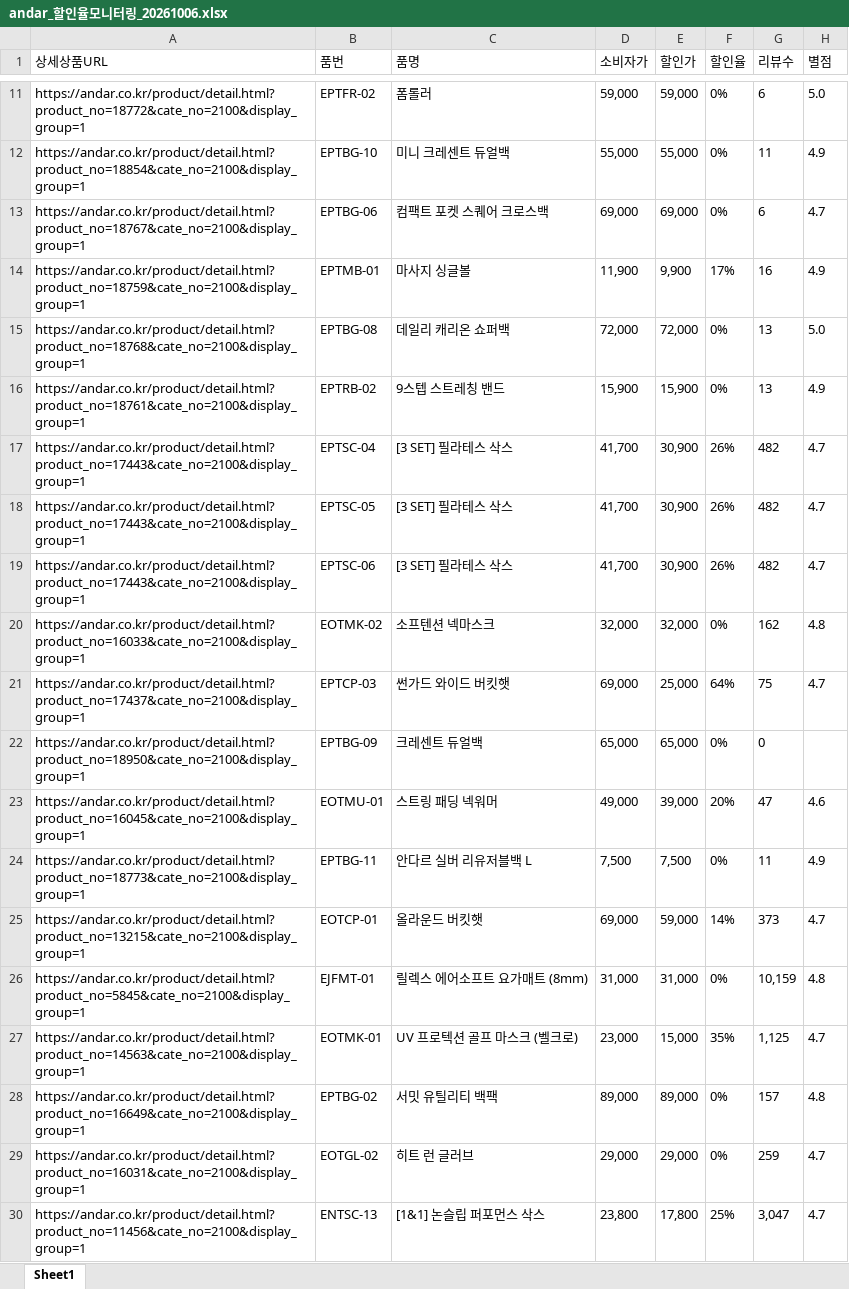
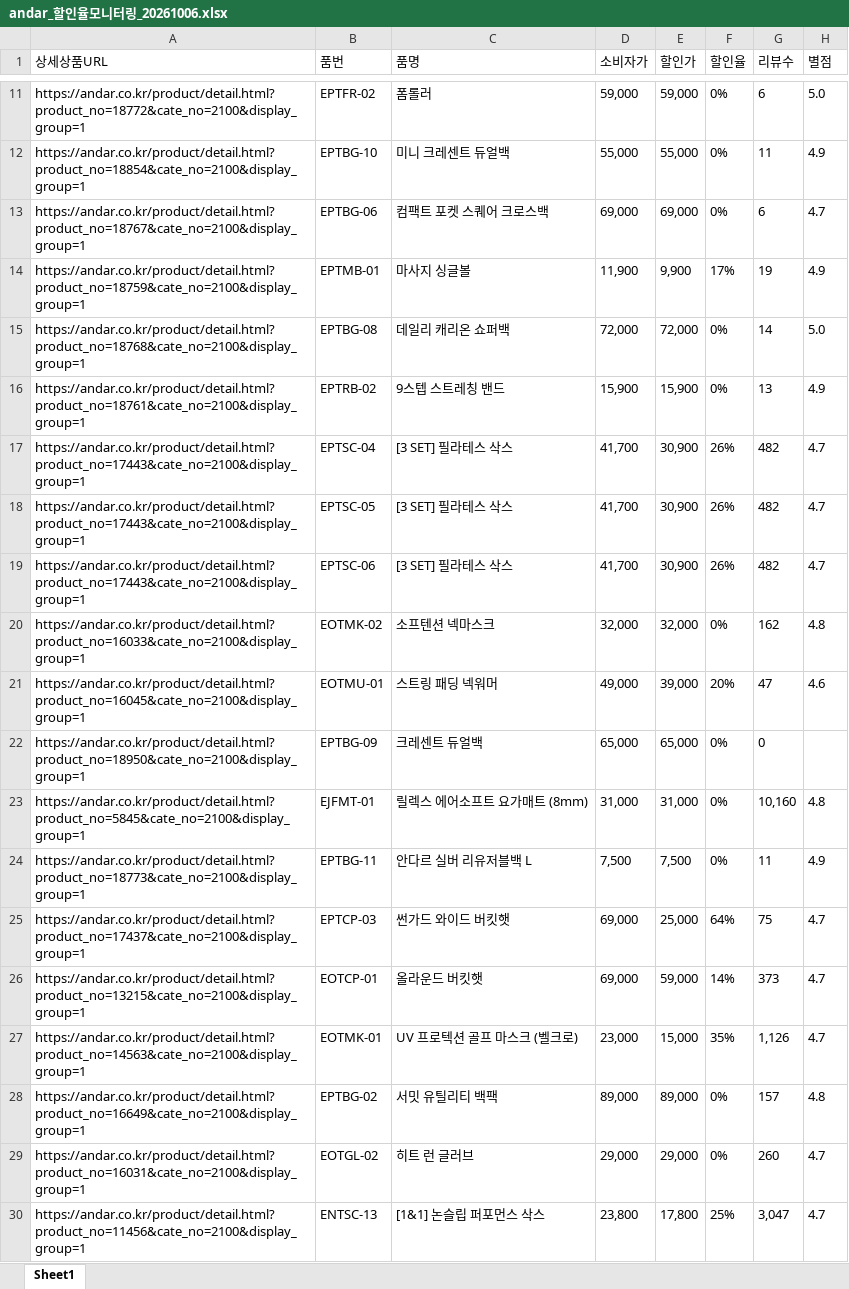
Before and after one commit to yupee-pretty/andar-scrape, an Excel workbook: results/andar_할인율모니터링_20261006.xlsx, sheet Sheet1, drawn as a sheet; only a part is shown, gaps mark what is left out; values as stored, in another font and other column widths than the file's, no borders; removed rows and columns are numbered as before the commit, all else as after; the diff covers the shown part only; the diff names each change by its address in the sheet, - before the commit and + after, or states it on an @@ line.

```diff
--- a/results/andar_할인율모니터링_20261006.xlsx (sheet Sheet1)
+++ b/results/andar_할인율모니터링_20261006.xlsx (sheet Sheet1)
-G14 (리뷰수): 16
+G14 (리뷰수): 19
-G15 (리뷰수): 13
+G15 (리뷰수): 14
@@ row 23 moved to row 21: https://andar.co.kr/product/detail.html?… @@
+row 23: https://andar.co.kr/product/detail.html?product_no=5845&cate_no=2100&display_group=1 | EJFMT-01 | 릴렉스 에어소프트 요가매트 (8mm) | 31,000 | 31,000 | 0% | 10,160 | 4.8
-row 26: https://andar.co.kr/product/detail.html?product_no=5845&cate_no=2100&display_group=1 | EJFMT-01 | 릴렉스 에어소프트 요가매트 (8mm) | 31,000 | 31,000 | 0% | 10,159 | 4.8
-G27 (리뷰수): 1,125
+G27 (리뷰수): 1,126
-G29 (리뷰수): 259
+G29 (리뷰수): 260
```
Also changed, not shown: 11 added rows, 10 removed rows, 42 moved rows and 3 edited cells elsewhere in this sheet.
